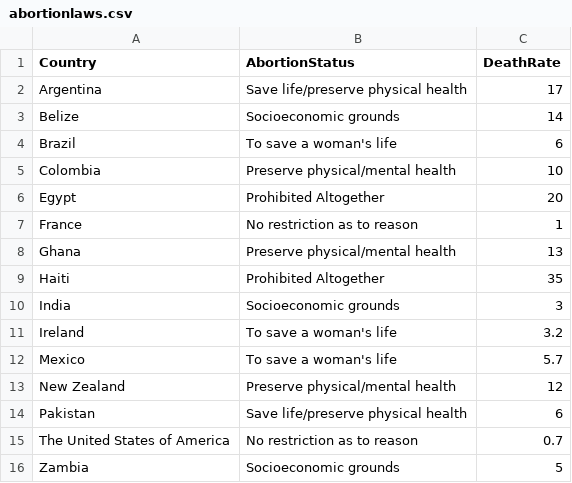
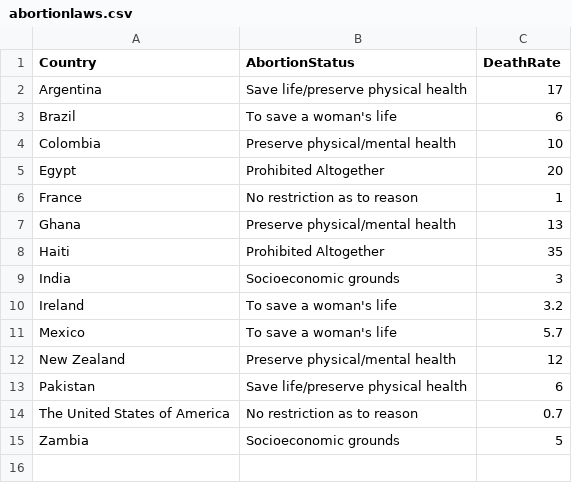
Before and after one commit to peytongray/FinalProject, a CSV file: csv/abortionlaws.csv, drawn as a sheet.

```diff
--- a/csv/abortionlaws.csv
+++ b/csv/abortionlaws.csv
@@ -2,3 +2,2 @@ Country,AbortionStatus,DeathRate
 Argentina,Save life/preserve physical health,17
-Belize,Socioeconomic grounds,14
 Brazil,To save a woman's life, 6
```
Also changed, not shown: 3 other files.
